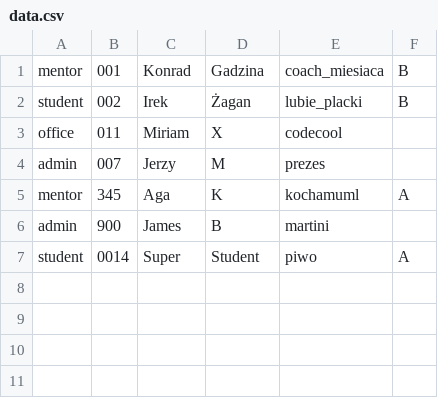
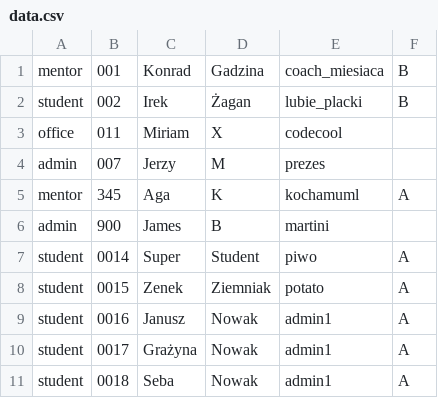
Before and after one commit to LMalko/Canvas, a CSV file: data.csv, drawn as a sheet; the diff names each change by its address in the sheet, - before the commit and + after, or states it on an @@ line.

Commit message:
Add test users to members data file

```diff
--- a/data.csv
+++ b/data.csv
+row 8: student | 0015 | Zenek | Ziemniak | potato | A
+row 9: student | 0016 | Janusz | Nowak | admin1 | A
+row 10: student | 0017 | Grażyna | Nowak | admin1 | A
+row 11: student | 0018 | Seba | Nowak | admin1 | A
```
